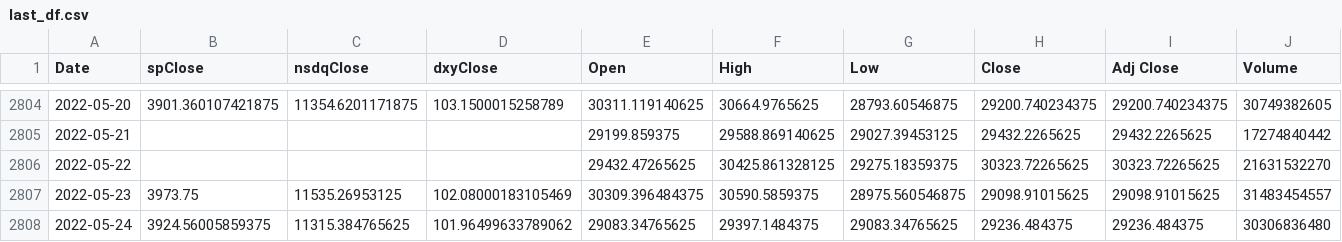
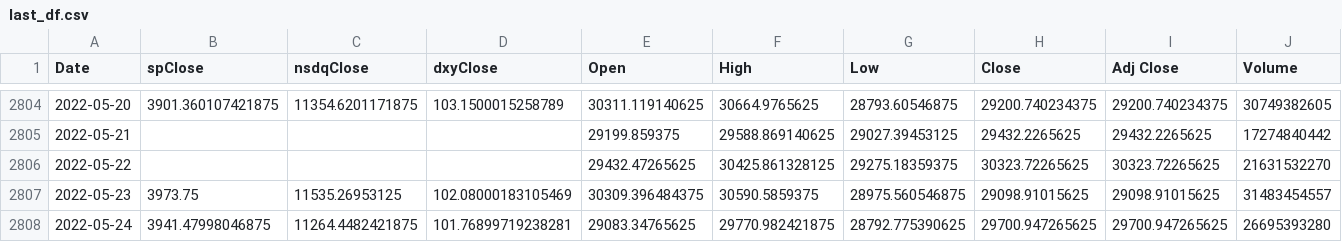
Before and after one commit to bltmstgr/BTC_price_prediction_LinearRegression, a CSV file: last_df.csv, drawn as a sheet; only a part is shown, gaps mark what is left out; the diff names each change by its address in the sheet, - before the commit and + after, or states it on an @@ line.

```diff
--- a/last_df.csv
+++ b/last_df.csv
-B2808 (spClose): 3924.56005859375
+B2808 (spClose): 3941.47998046875
-C2808 (nsdqClose): 11315.384765625
+C2808 (nsdqClose): 11264.4482421875
-D2808 (dxyClose): 101.96499633789062
+D2808 (dxyClose): 101.76899719238281
-F2808 (High): 29397.1484375
+F2808 (High): 29770.982421875
-G2808 (Low): 29083.34765625
+G2808 (Low): 28792.775390625
-H2808 (Close): 29236.484375
+H2808 (Close): 29700.947265625
-I2808 (Adj Close): 29236.484375
+I2808 (Adj Close): 29700.947265625
-J2808 (Volume): 30306836480
+J2808 (Volume): 26695393280
```
Also changed, not shown: btc_df.csv, dxy_df.csv, 4 other files.
